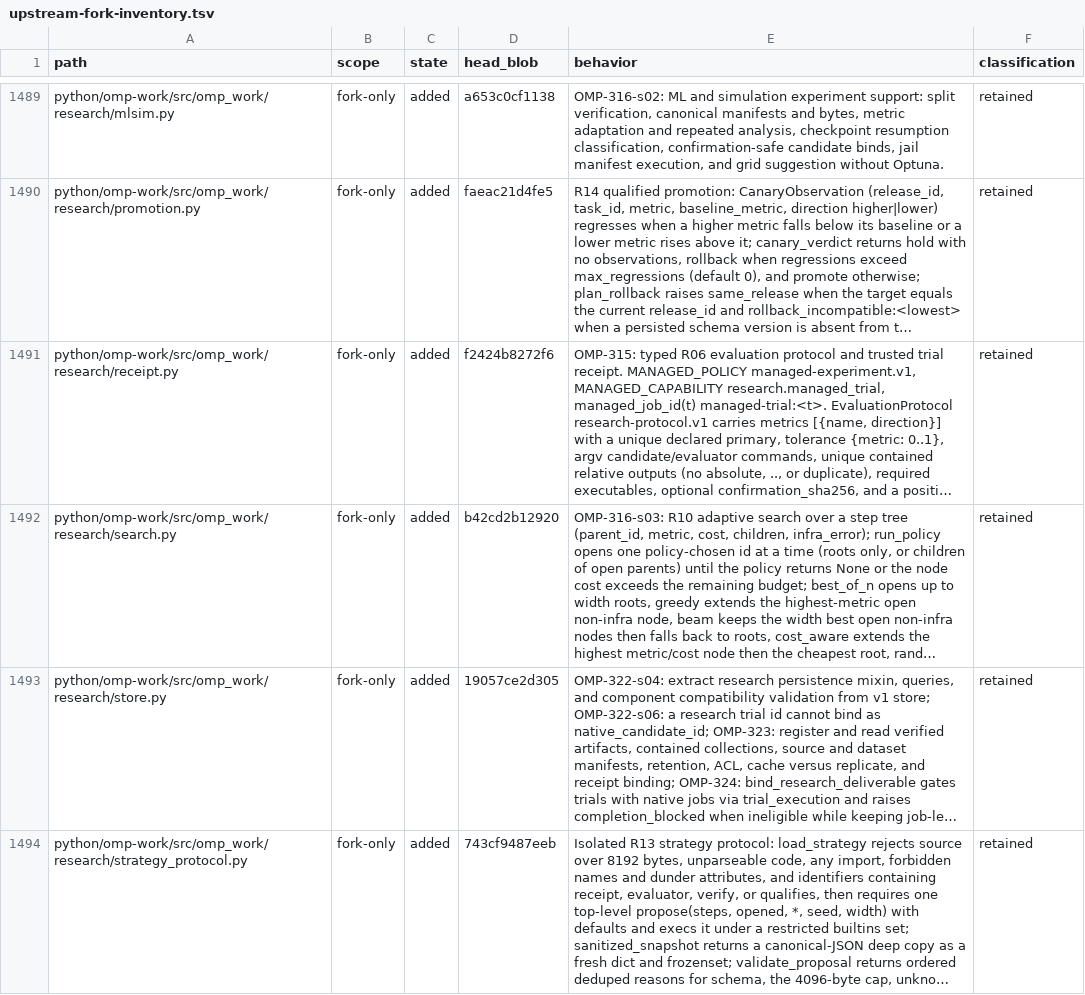
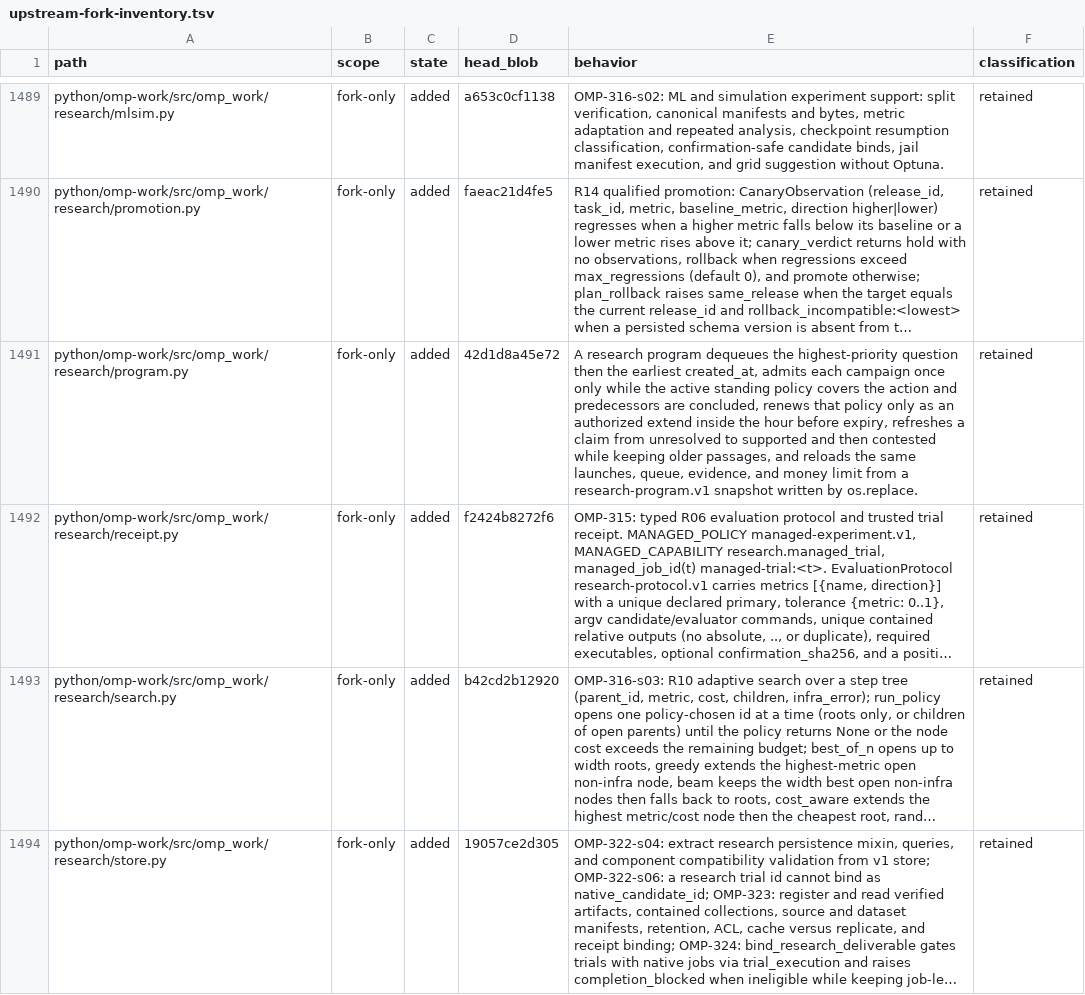
Before and after one commit to theturtlecsz/oh-my-pi, a TSV file: docs/upstream-fork-inventory.tsv, drawn as a sheet; only a part is shown, gaps mark what is left out; the shorter side is filled out with more unchanged rows; long unchanged cells end in …; the diff covers the shown part only; the diff names each change by its address in the sheet, - before the commit and + after, or states it on an @@ line.

Commit message:
OMP-318-s01: add research program queue, dependencies, renewal, evidence refresh, and snapshot

```diff
--- a/docs/upstream-fork-inventory.tsv
+++ b/docs/upstream-fork-inventory.tsv
+row 1491: python/omp-work/src/omp_work/research/program.py | fork-only | added | 42d1d8a45e72 | A research program dequeues the highest-priority question then the earliest created_at, admits each campaign once only while the active standing policy covers the action and predecessors are concluded, renews that policy only as an authorized extend inside the hour before expiry, refreshes a claim from unresolved to supported and then contested while keeping older passages, and reloads the same launches, queue, evidence, and money limit from a research-program.v1 snapshot written by os.replace. | retained
```
Also changed, not shown: 1 added row elsewhere in this file, 2 other files.
